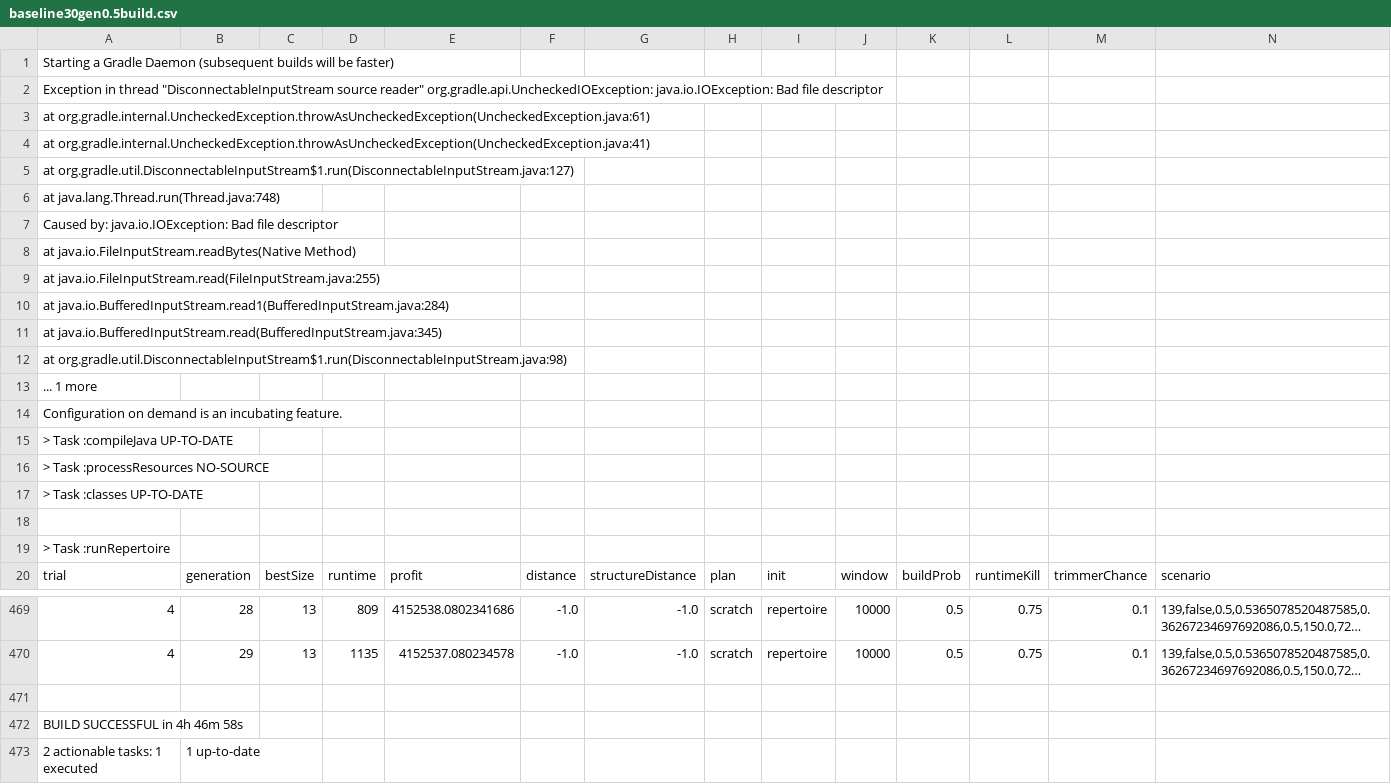
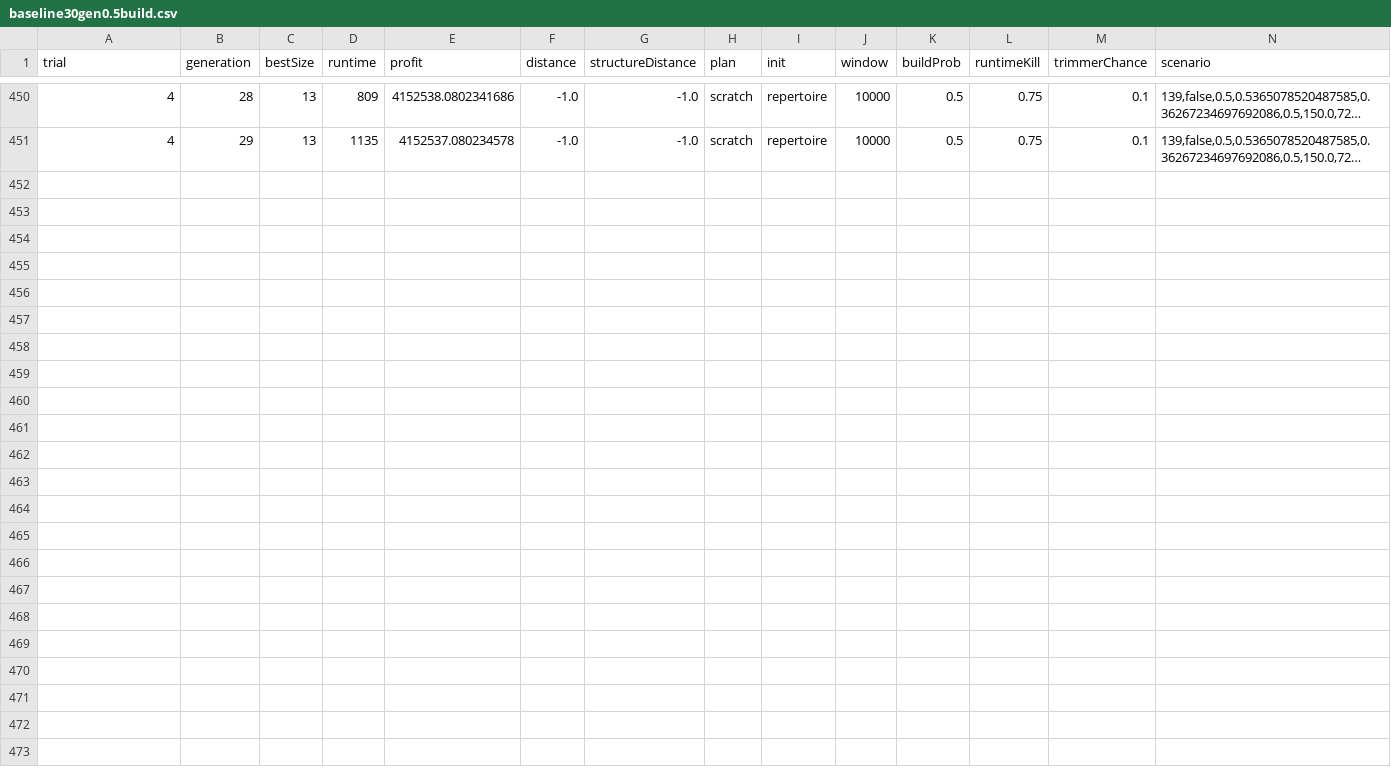
Before and after one commit to squaresLab/acsos2020-data, a CSV file: baseline30gen0.5build.csv, drawn as a sheet; only a part is shown, gaps mark what is left out; long unchanged cells end in …; rows hold the shown columns only; the diff names each change by its address in the sheet, - before the commit and + after, or states it on an @@ line.

```diff
--- a/baseline30gen0.5build.csv
+++ b/baseline30gen0.5build.csv
-row 1: Starting a Gradle Daemon (subsequent builds will be faster)
-row 2: Exception in thread "DisconnectableInputStream source reader" org.gradle.api.UncheckedIOException: java.io.IOException: Bad file descriptor
-row 3: at org.gradle.internal.UncheckedException.throwAsUncheckedException(UncheckedException.java:61)
-row 4: at org.gradle.internal.UncheckedException.throwAsUncheckedException(UncheckedException.java:41)
-row 5: at org.gradle.util.DisconnectableInputStream$1.run(DisconnectableInputStream.java:127)
-row 6: at java.lang.Thread.run(Thread.java:748)
-row 7: Caused by: java.io.IOException: Bad file descriptor
-row 8: at java.io.FileInputStream.readBytes(Native Method)
-row 9: at java.io.FileInputStream.read(FileInputStream.java:255)
-row 10: at java.io.BufferedInputStream.read1(BufferedInputStream.java:284)
-row 11: at java.io.BufferedInputStream.read(BufferedInputStream.java:345)
-row 12: at org.gradle.util.DisconnectableInputStream$1.run(DisconnectableInputStream.java:98)
-row 13: ... 1 more
-row 14: Configuration on demand is an incubating feature.
-row 15: > Task :compileJava UP-TO-DATE
-row 16: > Task :processResources NO-SOURCE
-row 17: > Task :classes UP-TO-DATE
-row 18: (empty)
-row 19: > Task :runRepertoire
-row 471: (empty)
-row 472: BUILD SUCCESSFUL in 4h 46m 58s
-row 473: 2 actionable tasks: 1 executed | 1 up-to-date
```
Also changed, not shown: deckard4s.csv, deckardcust4s.csv, 4 other files.
